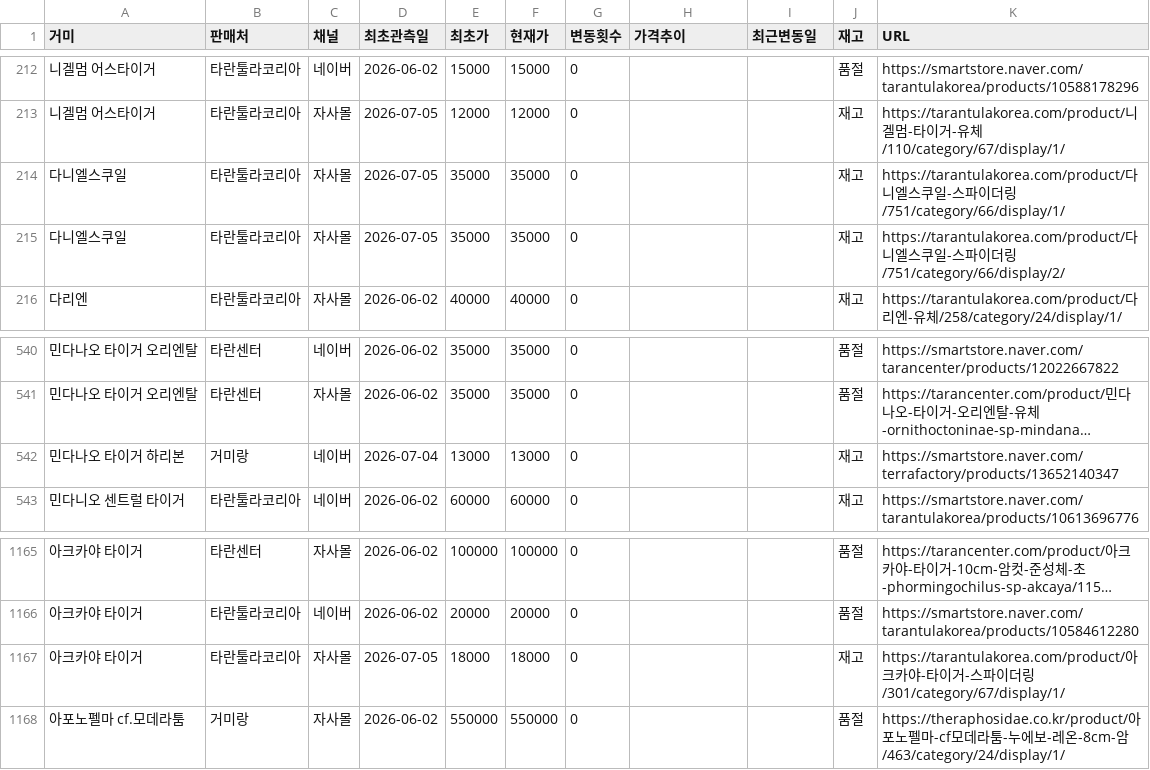
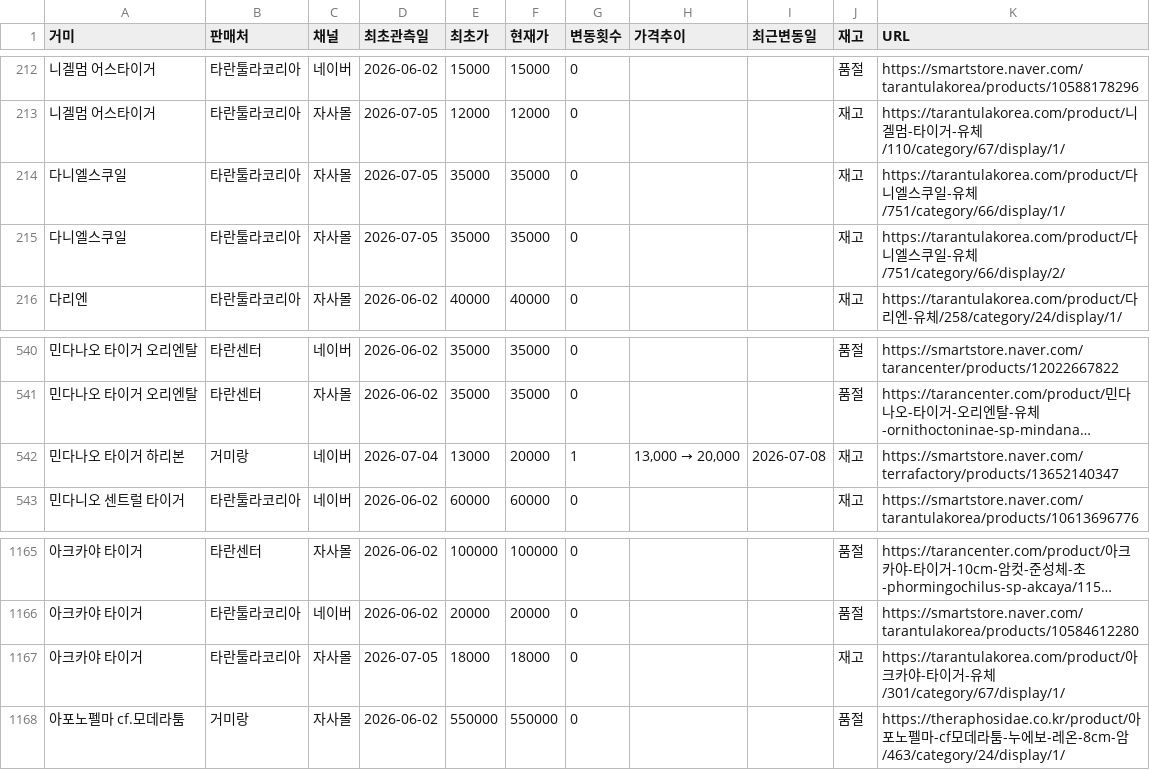
Before and after one commit to janghongku/tarantula-prices, a CSV file: outputs/종별_가격현황.csv, drawn as a sheet; only a part is shown, gaps mark what is left out; long unchanged cells end in …; the diff covers the shown part only; the diff names each change by its address in the sheet, - before the commit and + after, or states it on an @@ line.

```diff
--- a/outputs/종별_가격현황.csv
+++ b/outputs/종별_가격현황.csv
-K214 (URL): …일-스파이더링/751/category/66/display/1/
+K214 (URL): …일-유체/751/category/66/display/1/
-K215 (URL): …일-스파이더링/751/category/66/display/2/
+K215 (URL): …일-유체/751/category/66/display/2/
-F542 (현재가): 13000
+F542 (현재가): 20000
-G542 (변동횟수): 0
+G542 (변동횟수): 1
@@ H542 (가격추이): (empty) → 13,000 → 20,000 @@
-I542 (최근변동일): (empty)
+I542 (최근변동일): 2026-07-08
-K1167 (URL): …거-스파이더링/301/category/67/display/1/
+K1167 (URL): …거-유체/301/category/67/display/1/
```
Also changed, not shown: 23 edited cells elsewhere in this file, outputs/가격변동_로그.csv, 4 other files.
